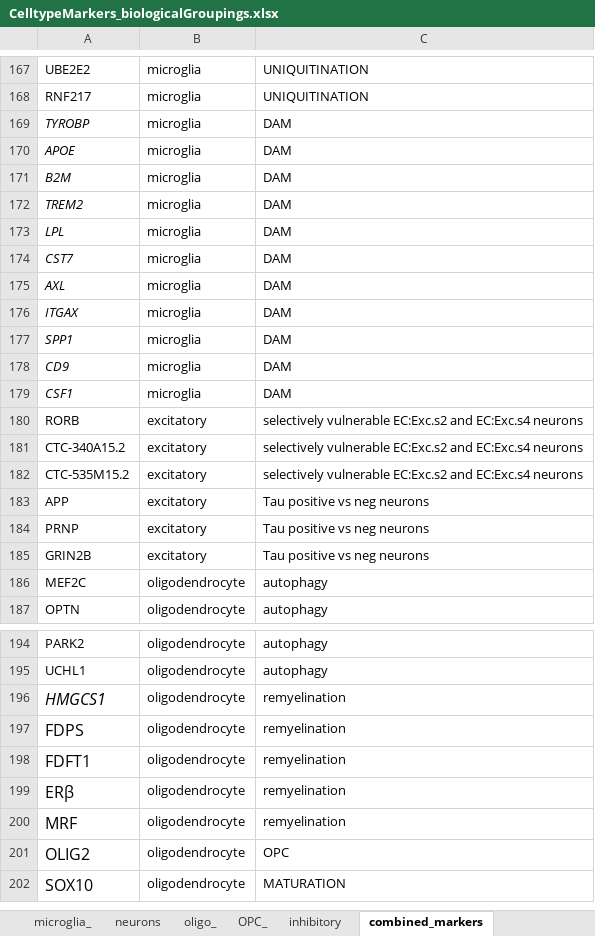
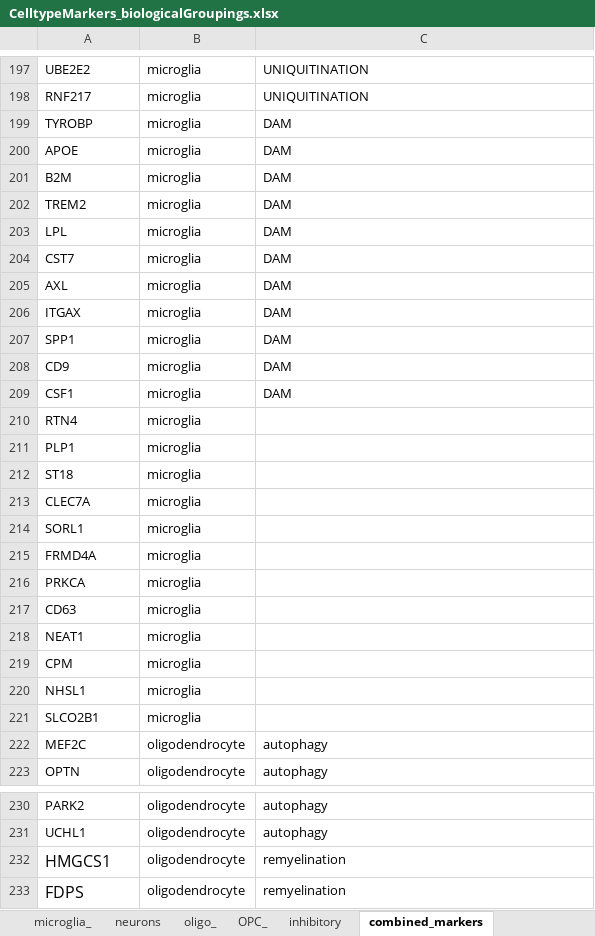
Before and after one commit to rexachgroup/snseq_nd_liger, an Excel workbook: resources/CelltypeMarkers_biologicalGroupings.xlsx, sheet combined_markers, drawn as a sheet; only a part is shown, gaps mark what is left out; the shorter side is filled out with more unchanged rows; values as stored, in another font and other column widths than the file's, no borders; addresses are those after the commit; the diff covers the shown part only; the diff names each change by its address in the sheet, - before the commit and + after, or states it on an @@ line.

Commit message:
liger_subcluster_complexheatmap: update plot markers
Former-commit-id: 0050d42b4ff45a0a7b527b4d81957717a149b593

```diff
--- a/resources/CelltypeMarkers_biologicalGroupings.xlsx (sheet combined_markers)
+++ b/resources/CelltypeMarkers_biologicalGroupings.xlsx (sheet combined_markers)
-A199:A209 italic: on
+A199:A209 italic: off
@@ row 180 moved to row 125: RORB @@
@@ row 181 moved to row 126: CTC-340A15.2 @@
@@ row 182 moved to row 127: CTC-535M15.2 @@
@@ row 183 moved to row 128: APP @@
@@ row 184 moved to row 129: PRNP @@
@@ row 185 moved to row 130: GRIN2B @@
+row 210: RTN4 | microglia
+row 211: PLP1 | microglia
+row 212: ST18 | microglia
+row 213: CLEC7A | microglia
+row 214: SORL1 | microglia
+row 215: FRMD4A | microglia
+row 216: PRKCA | microglia
+row 217: CD63 | microglia
+row 218: NEAT1 | microglia
+row 219: CPM | microglia
+row 220: NHSL1 | microglia
+row 221: SLCO2B1 | microglia
-A232 italic: on
+A232 italic: off
```
Also changed, not shown: 24 moved rows and cell formats elsewhere in this sheet, 2 other files.
